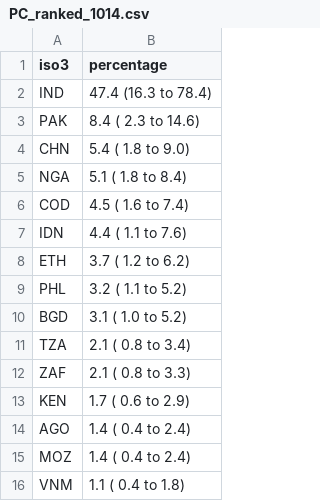
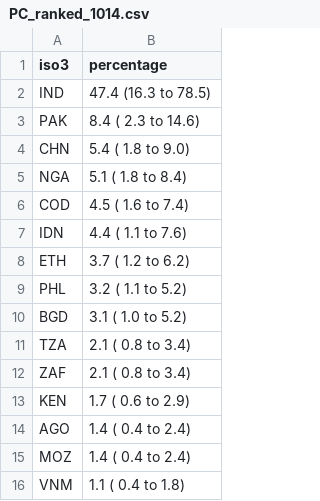
Before and after one commit to petedodd/adotb, a CSV file: outdata/PC_ranked_1014.csv, drawn as a sheet; only a part is shown.

```diff
--- a/outdata/PC_ranked_1014.csv
+++ b/outdata/PC_ranked_1014.csv
@@ -1,3 +1,3 @@
 iso3,percentage
-IND,47.4 (16.3 to 78.4)
+IND,47.4 (16.3 to 78.5)
 PAK, 8.4 ( 2.3 to 14.6)
@@ -11,3 +11,3 @@ BGD, 3.1 ( 1.0 to  5.2)
 TZA, 2.1 ( 0.8 to  3.4)
-ZAF, 2.1 ( 0.8 to  3.3)
+ZAF, 2.1 ( 0.8 to  3.4)
 KEN, 1.7 ( 0.6 to  2.9)
```
Also changed, not shown: outdata/PC_ranked_1519.csv, outdata/cftab.csv, 7 other files.
